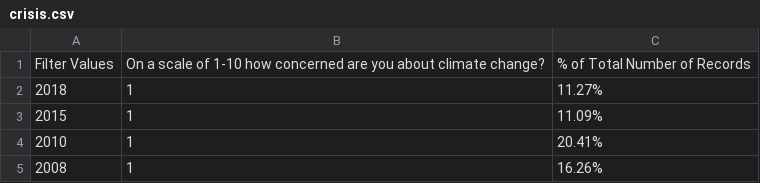
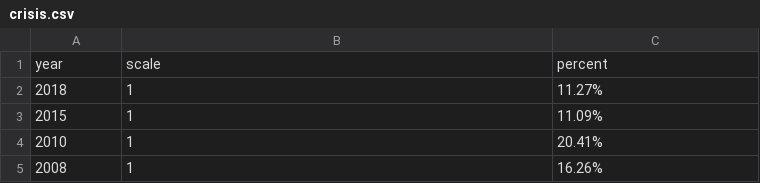
Before and after one commit to ujay0005/3179, a CSV file: data/crisis.csv, drawn as a sheet; only a part is shown; removed rows and columns are numbered as before the commit, all else as after; the diff names each change by its address in the sheet, - before the commit and + after, or states it on an @@ line.

Commit message:
mmo

```diff
--- a/data/crisis.csv
+++ b/data/crisis.csv
-row 1: Filter Values | On a scale of 1-10 how concerned are you about climate change? | % of Total Number of Records
+row 1: year | scale | percent
```
